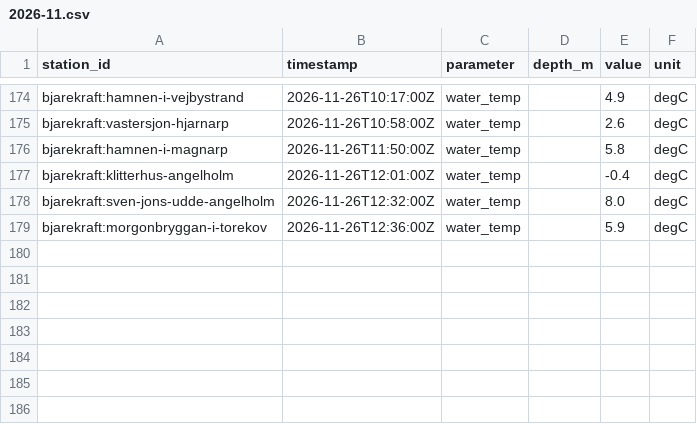
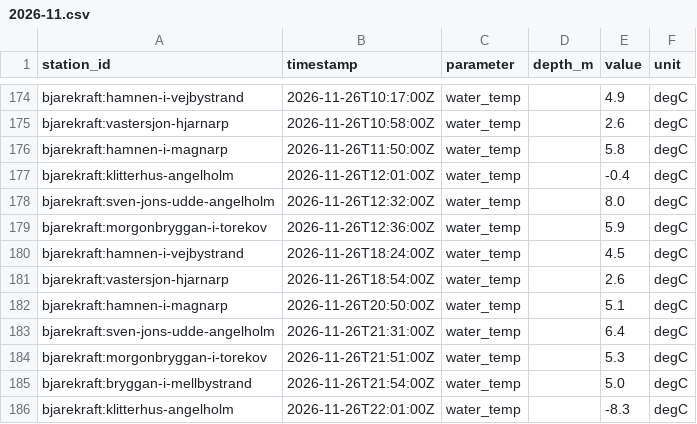
Before and after one commit to jpeka/sjoTemp, a CSV file: data/observations/bjarekraft/2026-11.csv, drawn as a sheet; only a part is shown, gaps mark what is left out.

```diff
--- a/data/observations/bjarekraft/2026-11.csv
+++ b/data/observations/bjarekraft/2026-11.csv
@@ -179 +179,8 @@ bjarekraft:sven-jons-udde-angelholm,2026-11-26T12:32:00Z,water_temp,,8.0,degC
 bjarekraft:morgonbryggan-i-torekov,2026-11-26T12:36:00Z,water_temp,,5.9,degC
+bjarekraft:hamnen-i-vejbystrand,2026-11-26T18:24:00Z,water_temp,,4.5,degC
+bjarekraft:vastersjon-hjarnarp,2026-11-26T18:54:00Z,water_temp,,2.6,degC
+bjarekraft:hamnen-i-magnarp,2026-11-26T20:50:00Z,water_temp,,5.1,degC
+bjarekraft:sven-jons-udde-angelholm,2026-11-26T21:31:00Z,water_temp,,6.4,degC
+bjarekraft:morgonbryggan-i-torekov,2026-11-26T21:51:00Z,water_temp,,5.3,degC
+bjarekraft:bryggan-i-mellbystrand,2026-11-26T21:54:00Z,water_temp,,5.0,degC
+bjarekraft:klitterhus-angelholm,2026-11-26T22:01:00Z,water_temp,,-8.3,degC
```
Also changed, not shown: data/observations/karlskrona/2026-11.csv, data/observations/sodertalje/2026-11.csv, 2 other files.
